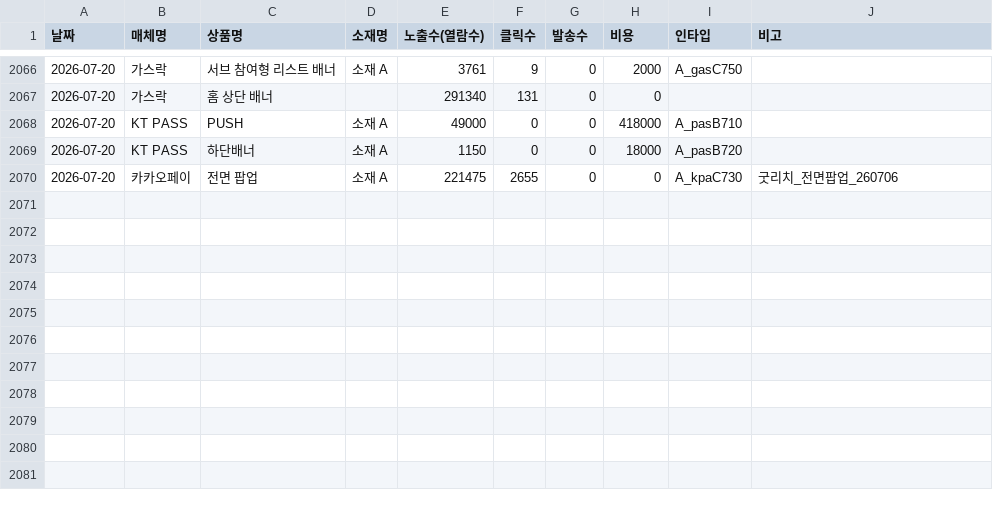
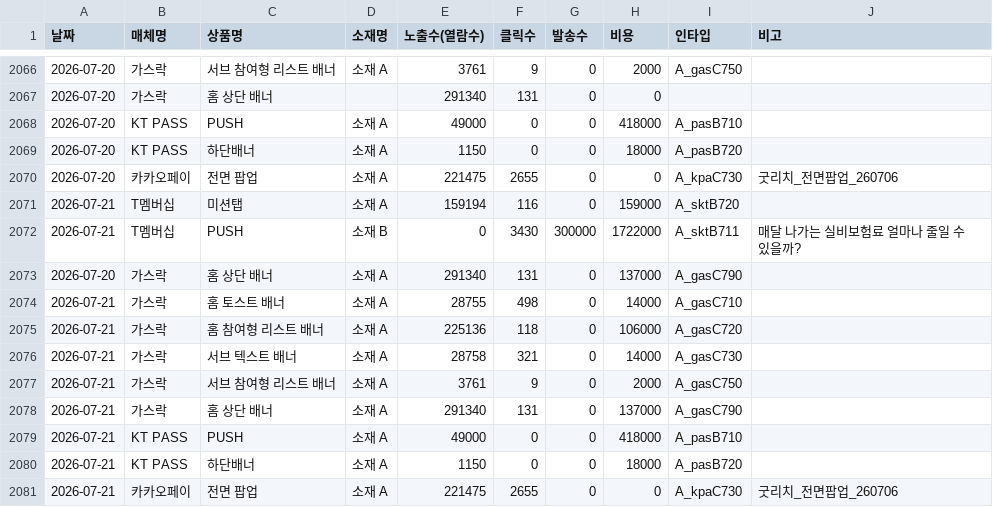
Before and after one commit to ameny52-sketch/ad-dashboard, a CSV file: adtool/data/display_2026.csv, drawn as a sheet; only a part is shown, gaps mark what is left out; the diff names each change by its address in the sheet, - before the commit and + after, or states it on an @@ line.

Commit message:
대시보드 데이터 자동 갱신 (2026-07-22)

```diff
--- a/adtool/data/display_2026.csv
+++ b/adtool/data/display_2026.csv
+row 2071: 2026-07-21 | T멤버십 | 미션탭 | 소재 A | 159194 | 116 | 0 | 159000 | A_sktB720
+row 2072: 2026-07-21 | T멤버십 | PUSH | 소재 B | 0 | 3430 | 300000 | 1722000 | A_sktB711 | 매달 나가는 실비보험료 얼마나 줄일 수 있을까?
+row 2073: 2026-07-20 | 가스락 | 홈 상단 배너 | 소재 A | 291340 | 131 | 0 | 137000 | A_gasC790
+row 2074: 2026-07-21 | 가스락 | 홈 토스트 배너 | 소재 A | 28755 | 498 | 0 | 14000 | A_gasC710
+row 2075: 2026-07-21 | 가스락 | 홈 참여형 리스트 배너 | 소재 A | 225136 | 118 | 0 | 106000 | A_gasC720
+row 2076: 2026-07-21 | 가스락 | 서브 텍스트 배너 | 소재 A | 28758 | 321 | 0 | 14000 | A_gasC730
+row 2077: 2026-07-21 | 가스락 | 서브 참여형 리스트 배너 | 소재 A | 3761 | 9 | 0 | 2000 | A_gasC750
+row 2078: 2026-07-21 | 가스락 | 홈 상단 배너 | 소재 A | 291340 | 131 | 0 | 137000 | A_gasC790
+row 2079: 2026-07-21 | KT PASS | PUSH | 소재 A | 49000 | 0 | 0 | 418000 | A_pasB710
+row 2080: 2026-07-21 | KT PASS | 하단배너 | 소재 A | 1150 | 0 | 0 | 18000 | A_pasB720
+row 2081: 2026-07-21 | 카카오페이 | 전면 팝업 | 소재 A | 221475 | 2655 | 0 | 0 | A_kpaC730 | 굿리치_전면팝업_260706
```
